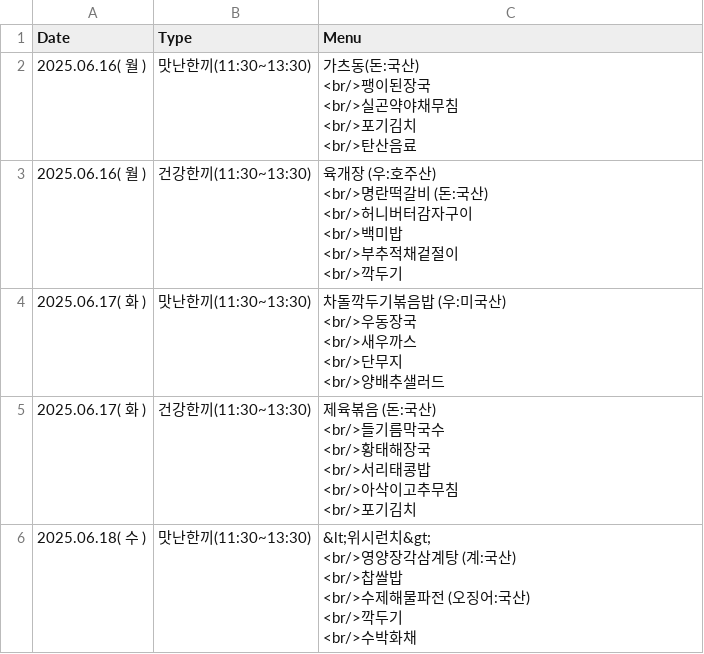
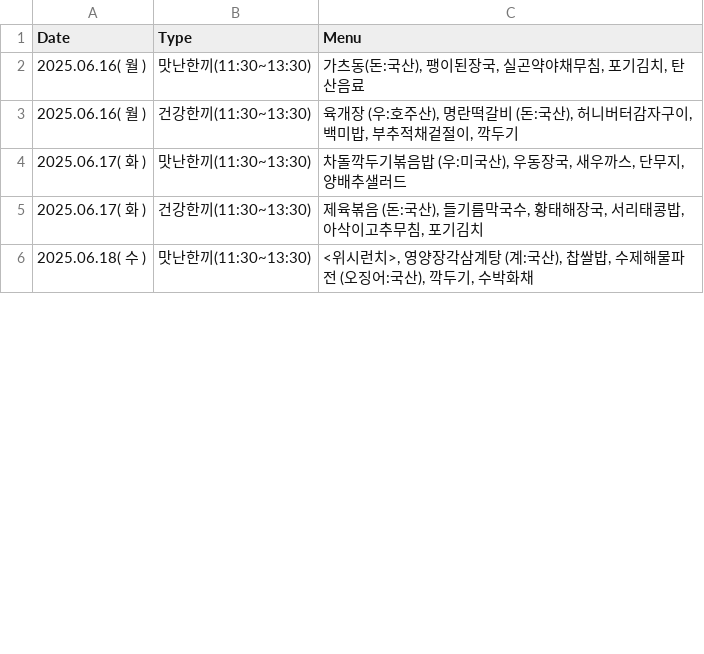
Before and after one commit to lynnc53/hknu-menu-scraper, a CSV file: data/hknu_menus.csv, drawn as a sheet; only a part is shown; the diff covers the shown part only.

Commit message:
separated menu items by commas

```diff
--- a/data/hknu_menus.csv
+++ b/data/hknu_menus.csv
@@ -1,29 +1,6 @@
 Date,Type,Menu
-2025.06.16( 월 ),맛난한끼(11:30~13:30),"가츠동(돈:국산)
-<br/>팽이된장국
-<br/>실곤약야채무침
-<br/>포기김치
-<br/>탄산음료"
-2025.06.16( 월 ),건강한끼(11:30~13:30),"육개장 (우:호주산)
-<br/>명란떡갈비 (돈:국산)
-<br/>허니버터감자구이
-<br/>백미밥
-<br/>부추적채겉절이
-<br/>깍두기"
-2025.06.17( 화 ),맛난한끼(11:30~13:30),"차돌깍두기볶음밥 (우:미국산)
-<br/>우동장국
-<br/>새우까스
-<br/>단무지
-<br/>양배추샐러드"
-2025.06.17( 화 ),건강한끼(11:30~13:30),"제육볶음 (돈:국산)
-<br/>들기름막국수
-<br/>황태해장국
-<br/>서리태콩밥
-<br/>아삭이고추무침
-<br/>포기김치"
-2025.06.18( 수 ),맛난한끼(11:30~13:30),"&lt;위시런치&gt;
-<br/>영양장각삼계탕 (계:국산)
-<br/>찹쌀밥
-<br/>수제해물파전 (오징어:국산)
-<br/>깍두기
-<br/>수박화채"
+2025.06.16( 월 ),맛난한끼(11:30~13:30),"가츠동(돈:국산), 팽이된장국, 실곤약야채무침, 포기김치, 탄산음료"
+2025.06.16( 월 ),건강한끼(11:30~13:30),"육개장 (우:호주산), 명란떡갈비 (돈:국산), 허니버터감자구이, 백미밥, 부추적채겉절이, 깍두기"
+2025.06.17( 화 ),맛난한끼(11:30~13:30),"차돌깍두기볶음밥 (우:미국산), 우동장국, 새우까스, 단무지, 양배추샐러드"
+2025.06.17( 화 ),건강한끼(11:30~13:30),"제육볶음 (돈:국산), 들기름막국수, 황태해장국, 서리태콩밥, 아삭이고추무침, 포기김치"
+2025.06.18( 수 ),맛난한끼(11:30~13:30),"<위시런치>, 영양장각삼계탕 (계:국산), 찹쌀밥, 수제해물파전 (오징어:국산), 깍두기, 수박화채"
```
Also changed, not shown: 74 edited cells elsewhere in this file, 1 other file.
